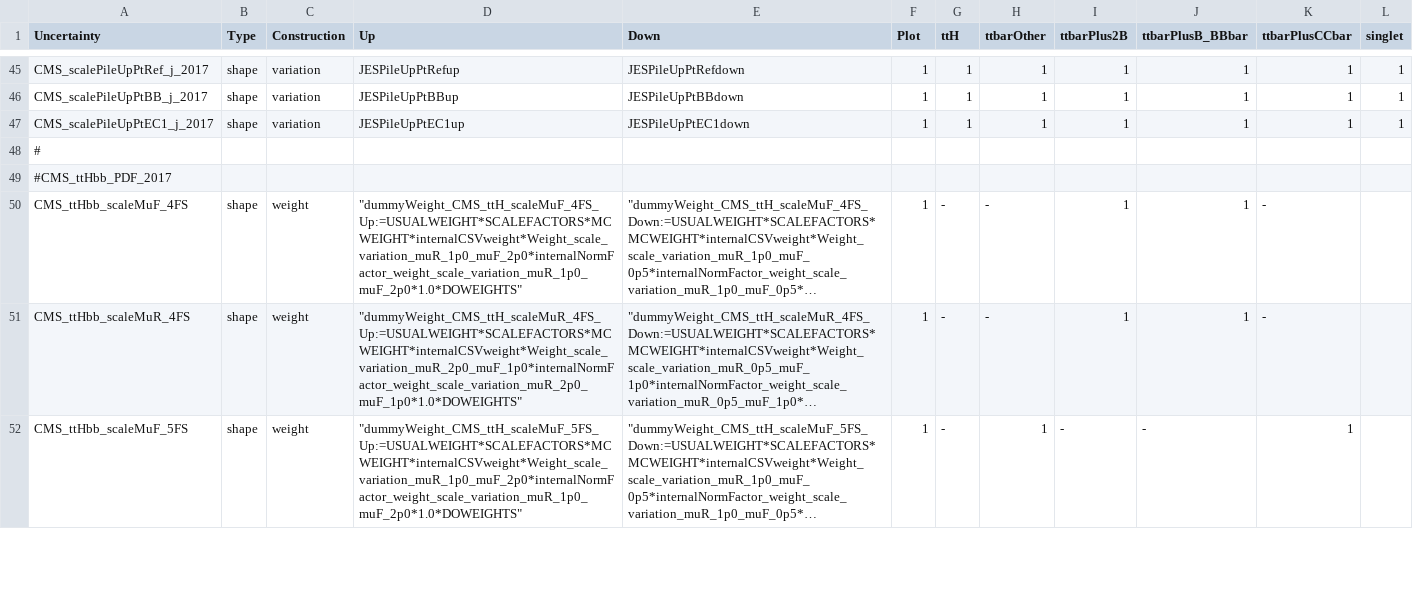
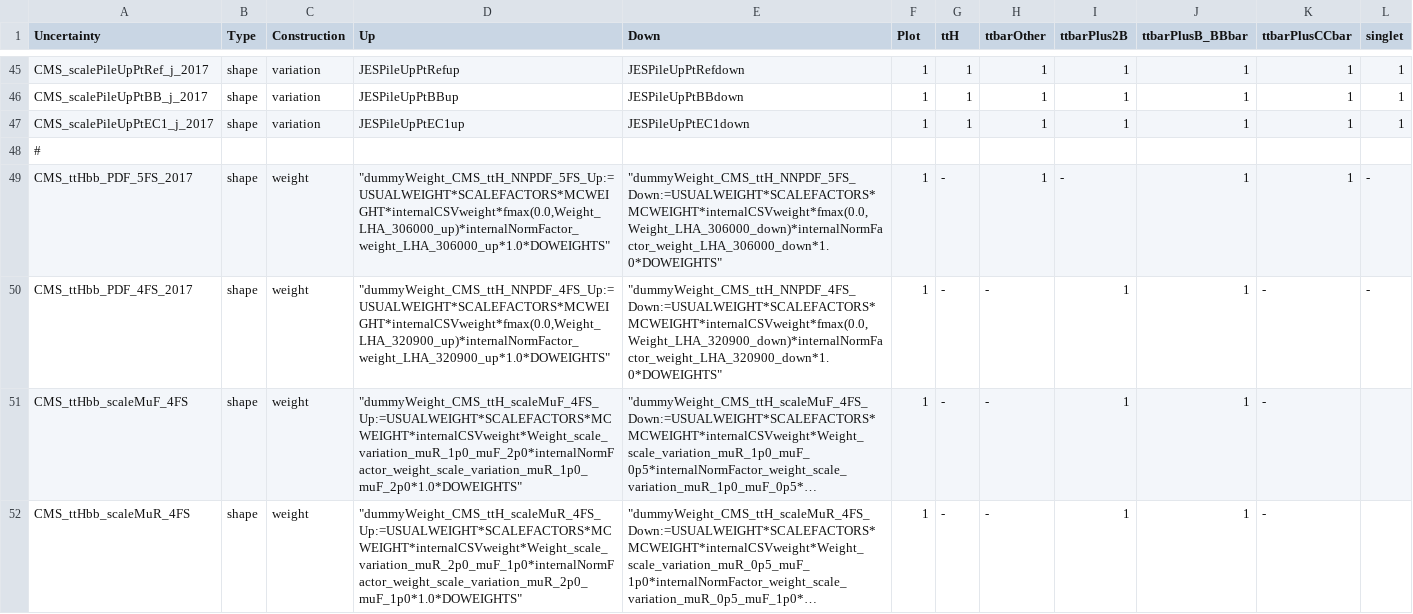
Before and after one commit to kit-cn-cms/pyroot-plotscripts, a CSV file: configs/ttH17_legacyStrategy/systs_combinedttb_bb.csv, drawn as a sheet; only a part is shown, gaps mark what is left out; the shorter side is filled out with more unchanged rows; long unchanged cells end in …; removed rows and columns are numbered as before the commit, all else as after; the diff names each change by its address in the sheet, - before the commit and + after, or states it on an @@ line.

```diff
--- a/configs/ttH17_legacyStrategy/systs_combinedttb_bb.csv
+++ b/configs/ttH17_legacyStrategy/systs_combinedttb_bb.csv
-row 49: #CMS_ttHbb_PDF_2017
+row 49: CMS_ttHbb_PDF_5FS_2017 | shape | weight | "dummyWeight_CMS_ttH_NNPDF_5FS_Up:=USUALWEIGHT*SCALEFACTORS*MCWEIGHT*internalCSVweight*fmax(0.0,Weight_LHA_306000_up)*internalNormFactor_weight_LHA_306000_up*1.0*DOWEIGHTS" | "dummyWeight_CMS_ttH_NNPDF_5FS_Down:=USUALWEIGHT*SCALEFACTORS*MCWEIGHT*internalCSVweight*fmax(0.0,Weight_LHA_306000_down)*internalNormFactor_weight_LHA_306000_down*1.0*DOWEIGHTS" | 1 | - | 1 | - | 1 | 1 | -
+row 50: CMS_ttHbb_PDF_4FS_2017 | shape | weight | "dummyWeight_CMS_ttH_NNPDF_4FS_Up:=USUALWEIGHT*SCALEFACTORS*MCWEIGHT*internalCSVweight*fmax(0.0,Weight_LHA_320900_up)*internalNormFactor_weight_LHA_320900_up*1.0*DOWEIGHTS" | "dummyWeight_CMS_ttH_NNPDF_4FS_Down:=USUALWEIGHT*SCALEFACTORS*MCWEIGHT*internalCSVweight*fmax(0.0,Weight_LHA_320900_down)*internalNormFactor_weight_LHA_320900_down*1.0*DOWEIGHTS" | 1 | - | - | 1 | 1 | - | -
```
Also changed, not shown: configs/ttH17_legacyStrategy/systs_combined_tthf.csv.
